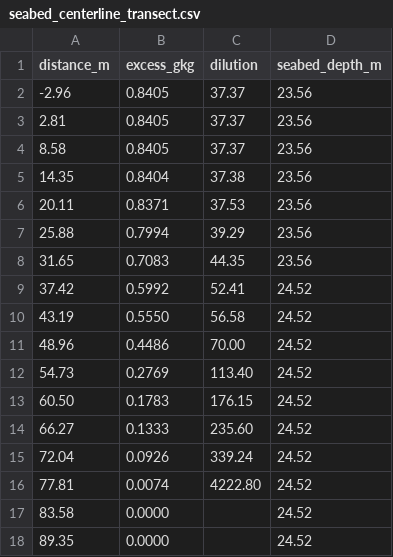
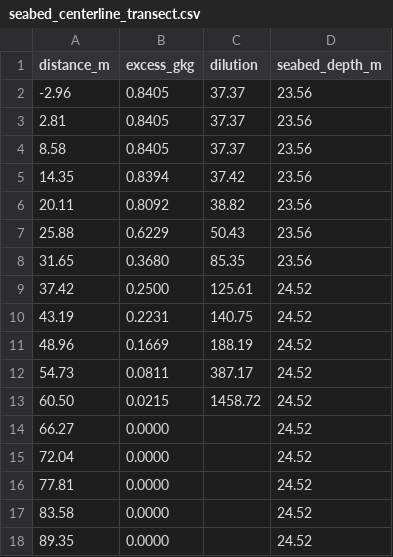
Before and after one commit to samuelakosaonyejekwe/brine-analysis-sam, a CSV file: case_study/outputs/seabed_centerline_transect.csv, drawn as a sheet; only a part is shown.

```diff
--- a/case_study/outputs/seabed_centerline_transect.csv
+++ b/case_study/outputs/seabed_centerline_transect.csv
@@ -4,14 +4,14 @@ distance_m,excess_gkg,dilution,seabed_depth_m
 8.58,0.8405,37.37,23.56
-14.35,0.8404,37.38,23.56
-20.11,0.8371,37.53,23.56
-25.88,0.7994,39.29,23.56
-31.65,0.7083,44.35,23.56
-37.42,0.5992,52.41,24.52
-43.19,0.5550,56.58,24.52
-48.96,0.4486,70.00,24.52
-54.73,0.2769,113.40,24.52
-60.50,0.1783,176.15,24.52
-66.27,0.1333,235.60,24.52
-72.04,0.0926,339.24,24.52
-77.81,0.0074,4222.80,24.52
+14.35,0.8394,37.42,23.56
+20.11,0.8092,38.82,23.56
+25.88,0.6229,50.43,23.56
+31.65,0.3680,85.35,23.56
+37.42,0.2500,125.61,24.52
+43.19,0.2231,140.75,24.52
+48.96,0.1669,188.19,24.52
+54.73,0.0811,387.17,24.52
+60.50,0.0215,1458.72,24.52
+66.27,0.0000,,24.52
+72.04,0.0000,,24.52
+77.81,0.0000,,24.52
 83.58,0.0000,,24.52
```
Also changed, not shown: case_study/outputs/isopleth_area_vs_threshold.csv, case_study/outputs/plume_envelope_vs_distance.csv, 17 other files.
